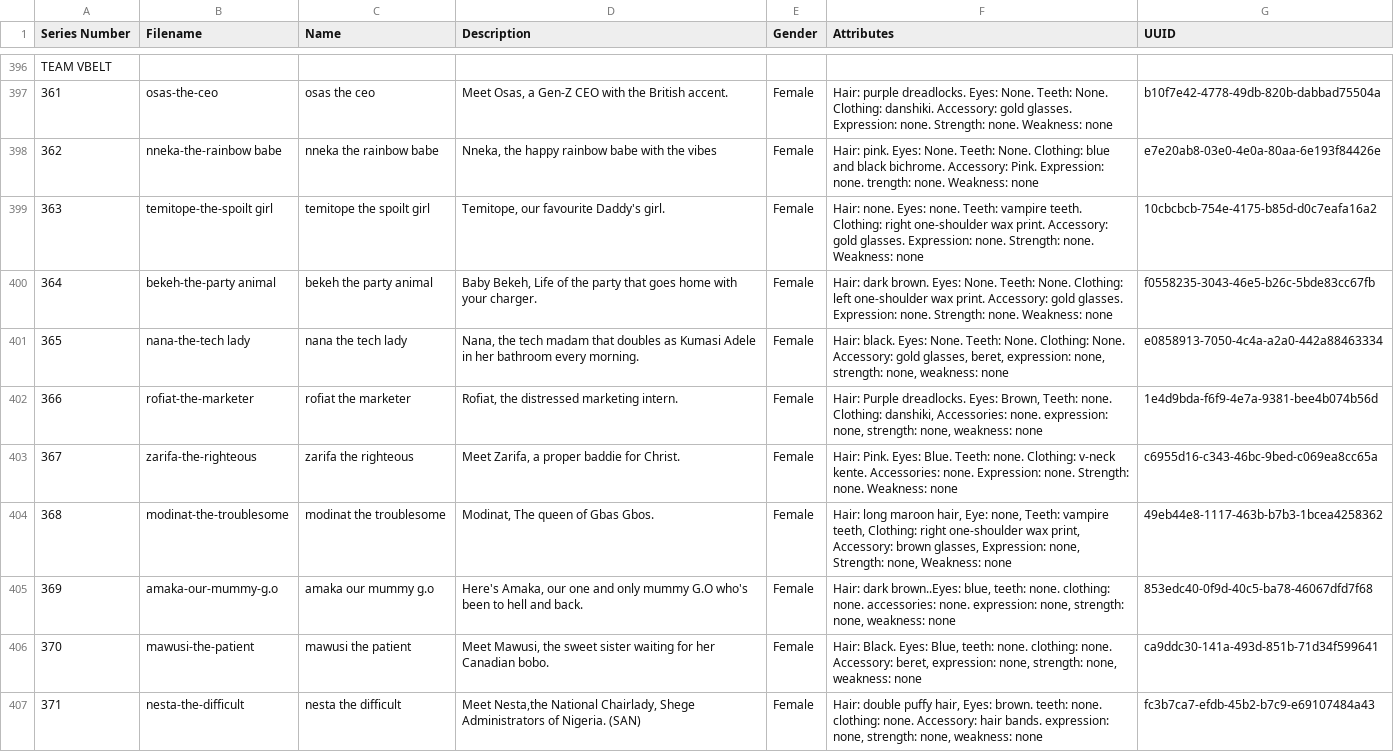
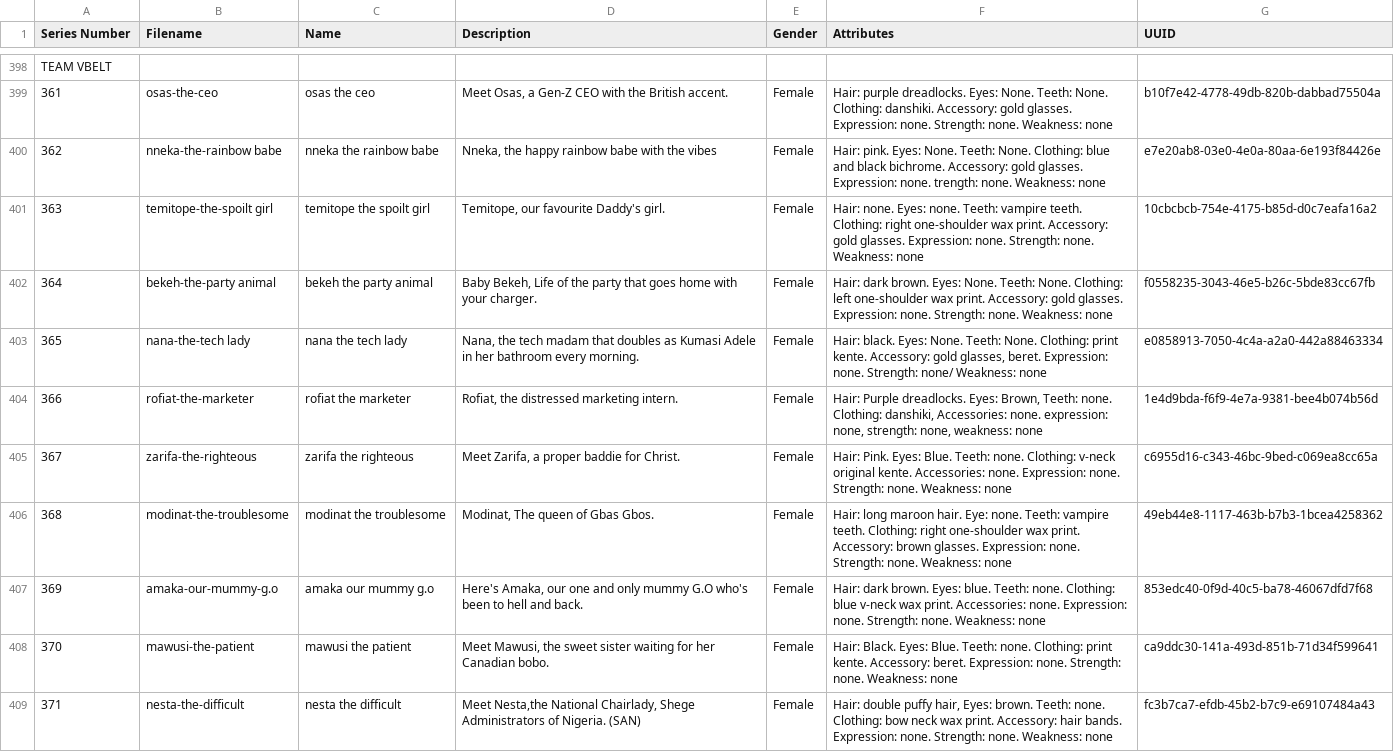
Before and after one commit to isoteriksoftware/hng-csv-parsing, a CSV file: test.csv, drawn as a sheet; only a part is shown, gaps mark what is left out; addresses are those after the commit; the diff covers the shown part only; the diff names each change by its address in the sheet, - before the commit and + after, or states it on an @@ line.

```diff
--- a/test.csv
+++ b/test.csv
-F400 (Attributes): …bichrome. Accessory: Pink. Expression: none.…
+F400 (Attributes): …bichrome. Accessory: gold glasses. Expression: none.…
-F403 (Attributes): …None. Clothing: None. Accessory: gold glasses, beret, expression: none, strength: none, weakness: none
+F403 (Attributes): …None. Clothing: print kente. Accessory: gold glasses, beret. Expression: none. Strength: none/ Weakness: none
-F405 (Attributes): …Clothing: v-neck kente. Accessories:…
+F405 (Attributes): …Clothing: v-neck original kente. Accessories:…
-F406 (Attributes): …long maroon hair, Eye: none, Teeth: vampire teeth, Clothing: right one-shoulder wax print, Accessory: brown glasses, Expression: none, Strength: none, Weakness: none
+F406 (Attributes): …long maroon hair. Eye: none. Teeth: vampire teeth. Clothing: right one-shoulder wax print. Accessory: brown glasses. Expression: none. Strength: none. Weakness: none
-F407 (Attributes): Hair: dark brown..Eyes: blue, teeth: none. clothing: none. accessories: none. expression: none, strength: none, weakness: none
+F407 (Attributes): Hair: dark brown. Eyes: blue. Teeth: none. Clothing: blue v-neck wax print. Accessories: none. Expression: none. Strength: none. Weakness: none
-F408 (Attributes): …Black. Eyes: Blue, teeth: none. clothing: none. Accessory: beret, expression: none, strength: none, weakness: none
+F408 (Attributes): …Black. Eyes: Blue. Teeth: none. Clothing: print kente. Accessory: beret. Expression: none. Strength: none. Weakness: none
-F409 (Attributes): …Eyes: brown. teeth: none. clothing: none. Accessory: hair bands. expression: none, strength: none, weakness: none
+F409 (Attributes): …Eyes: brown. Teeth: none. Clothing: bow neck wax print. Accessory: hair bands. Expression: none. Strength: none. Weakness: none
```
Also changed, not shown: 2 added rows, 50 edited cells and row numbers in column A elsewhere in this file.
